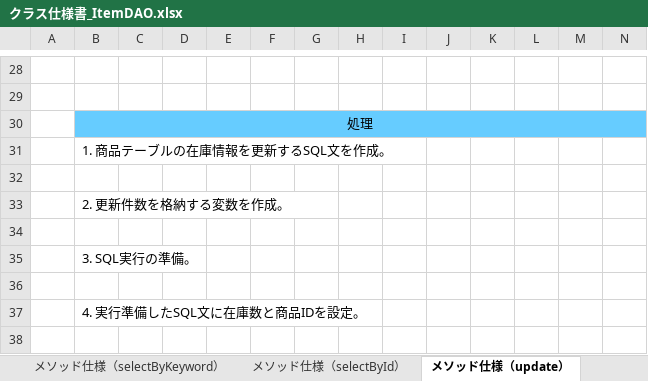
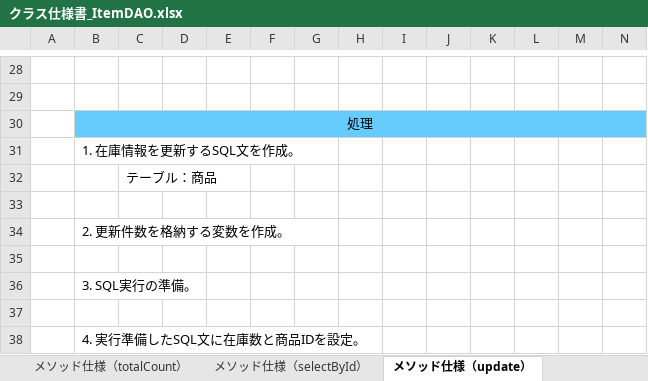
Before and after one commit to shunsuke1108/dev, an Excel workbook: 020-内部設計/023-検索機能/DAO・DTO/クラス仕様書_ItemDAO.xlsx, sheet メソッド仕様（update）, drawn as a sheet; only a part is shown, gaps mark what is left out; the shorter side is filled out with more unchanged rows; values as stored, in another font and other column widths than the file's, no borders; charts and pictures not drawn; rows hold the shown columns only; the diff names each change by its address in the sheet, - before the commit and + after, or states it on an @@ line.

```diff
--- a/020-内部設計/023-検索機能/DAO・DTO/クラス仕様書_ItemDAO.xlsx (sheet メソッド仕様（update）)
+++ b/020-内部設計/023-検索機能/DAO・DTO/クラス仕様書_ItemDAO.xlsx (sheet メソッド仕様（update）)
+sheet tab: メソッド仕様（totalCount）
-B31: 1. 商品テーブルの在庫情報を更新するSQL文を作成。
+B31: 1. 在庫情報を更新するSQL文を作成。
+row 32:  |  | テーブル：商品
```
Also changed, not shown: sheet メソッド仕様（selectByKeyword）, sheet クラス仕様, sheet メソッド仕様（selectById）, other sheet tabs, charts or pictures, 020-内部設計/023-検索機能/DAO・DTO/クラス仕様書_ItemDTO.xlsx, 020-内部設計/023-検索機能/Main/クラス仕様書_MainService.xlsx, 22 other files.
